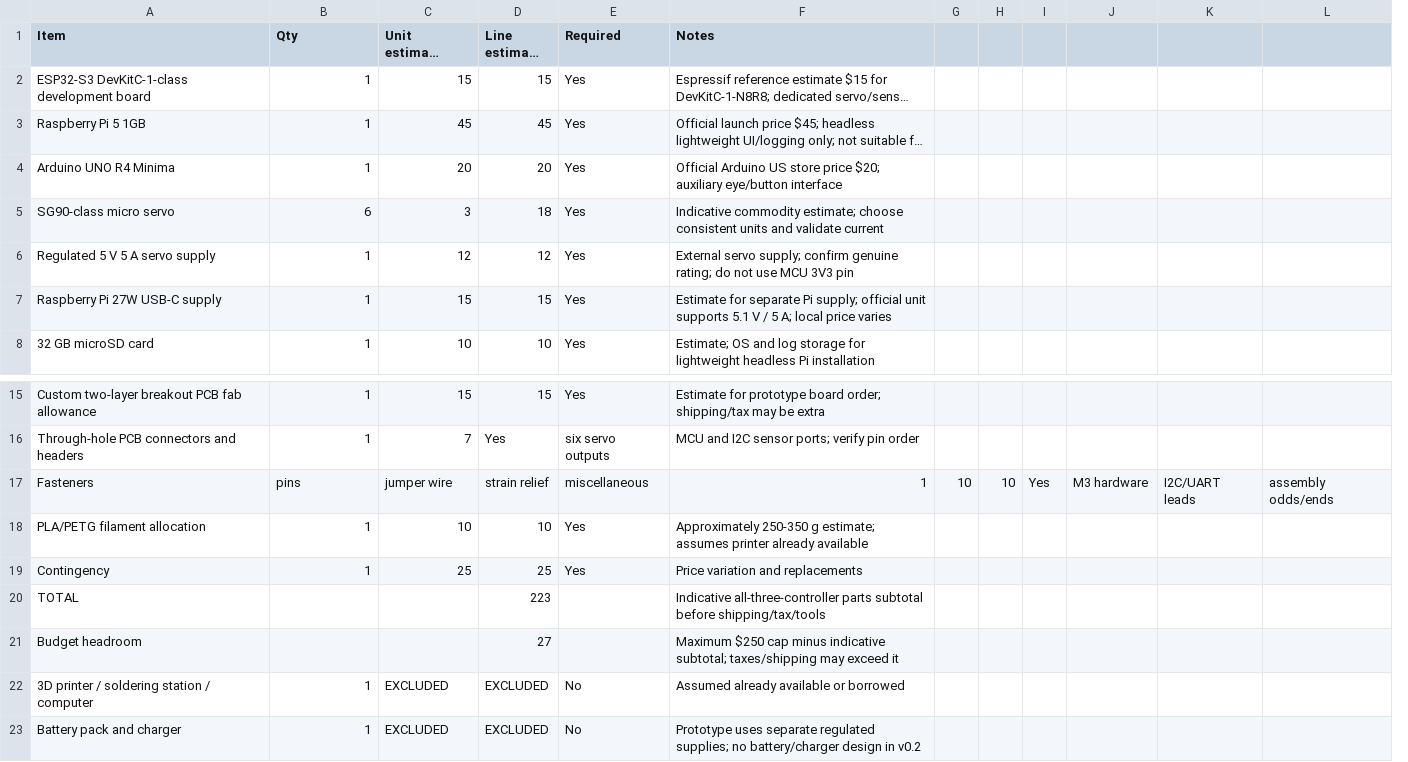
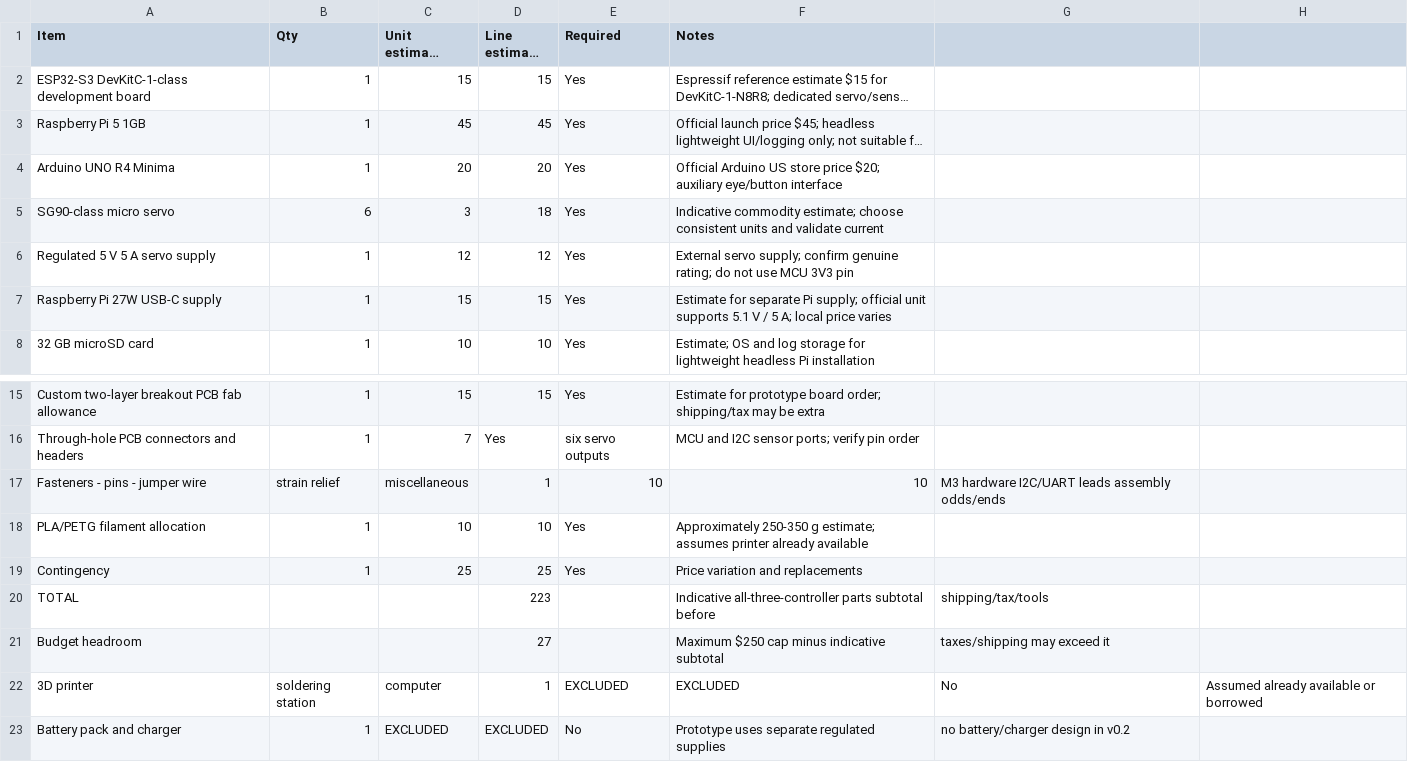
Before and after one commit to tejasvswipe/tars-lite-humanoid, a CSV file: Docs/Stationary/BOM.csv, drawn as a sheet; only a part is shown, gaps mark what is left out; long unchanged cells end in …; removed rows and columns are numbered as before the commit, all else as after; the diff names each change by its address in the sheet, - before the commit and + after, or states it on an @@ line.

```diff
--- a/Docs/Stationary/BOM.csv
+++ b/Docs/Stationary/BOM.csv
-column G, empty
-column H, empty
-column I, empty
-column J, empty
-column K, empty
-column L, empty
+column G, rows 20-21: shipping/tax/tools | taxes/shipping may exceed it; row 23: no battery/charger design in v0.2
+column H, empty
-row 17: Fasteners | pins | jumper wire | strain relief | miscellaneous | 1 | 10 | 10 | Yes | M3 hardware | I2C/UART leads | assembly odds/ends
+row 17: Fasteners - pins - jumper wire | strain relief | miscellaneous | 1 | 10 | 10 | M3 hardware I2C/UART leads assembly odds/ends
-F20 (Notes): …subtotal before shipping/tax/tools
+F20 (Notes): …subtotal before
-F21 (Notes): …minus indicative subtotal; taxes/shipping may exceed it
+F21 (Notes): …minus indicative subtotal
-row 22: 3D printer / soldering station / computer | 1 | EXCLUDED | EXCLUDED | No | Assumed already available or borrowed
+row 22: 3D printer | soldering station | computer | 1 | EXCLUDED | EXCLUDED | No | Assumed already available or borrowed
-F23 (Notes): …separate regulated supplies; no battery/charger design in v0.2
+F23 (Notes): …separate regulated supplies
```
